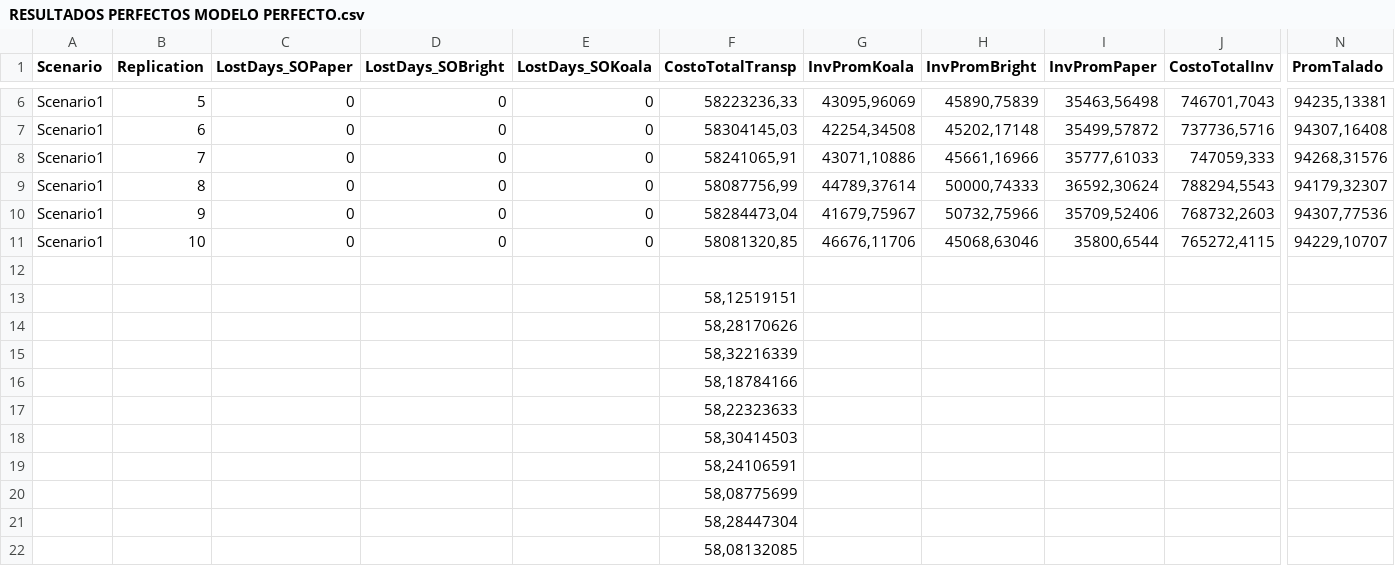
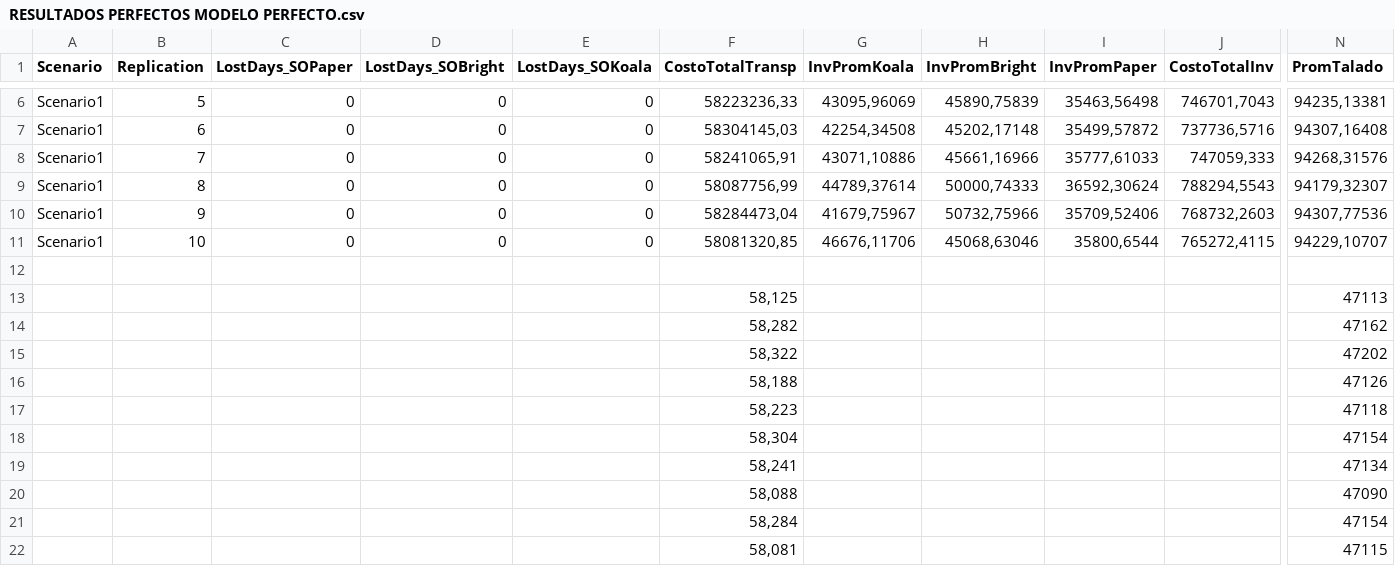
Before and after one commit to iqacevedo/Simio, a CSV file: RESULTADOS PERFECTOS MODELO PERFECTO.csv, drawn as a sheet; only a part is shown, gaps mark what is left out; removed rows and columns are numbered as before the commit, all else as after; rows hold the shown columns only; the diff names each change by its address in the sheet, - before the commit and + after, or states it on an @@ line.

```diff
--- a/RESULTADOS PERFECTOS MODELO PERFECTO.csv
+++ b/RESULTADOS PERFECTOS MODELO PERFECTO.csv
-row 13:  |  |  |  |  | 58,12519151
-row 14:  |  |  |  |  | 58,28170626
-row 15:  |  |  |  |  | 58,32216339
-row 16:  |  |  |  |  | 58,18784166
-row 17:  |  |  |  |  | 58,22323633
-row 18:  |  |  |  |  | 58,30414503
-row 19:  |  |  |  |  | 58,24106591
-row 20:  |  |  |  |  | 58,08775699
-row 21:  |  |  |  |  | 58,28447304
-row 22:  |  |  |  |  | 58,08132085
+row 13:  |  |  |  |  | 58,125 |  |  |  |  | 47113
+row 14:  |  |  |  |  | 58,282 |  |  |  |  | 47162
+row 15:  |  |  |  |  | 58,322 |  |  |  |  | 47202
+row 16:  |  |  |  |  | 58,188 |  |  |  |  | 47126
+row 17:  |  |  |  |  | 58,223 |  |  |  |  | 47118
+row 18:  |  |  |  |  | 58,304 |  |  |  |  | 47154
+row 19:  |  |  |  |  | 58,241 |  |  |  |  | 47134
+row 20:  |  |  |  |  | 58,088 |  |  |  |  | 47090
+row 21:  |  |  |  |  | 58,284 |  |  |  |  | 47154
+row 22:  |  |  |  |  | 58,081 |  |  |  |  | 47115
```
Also changed, not shown: 1 other file.
